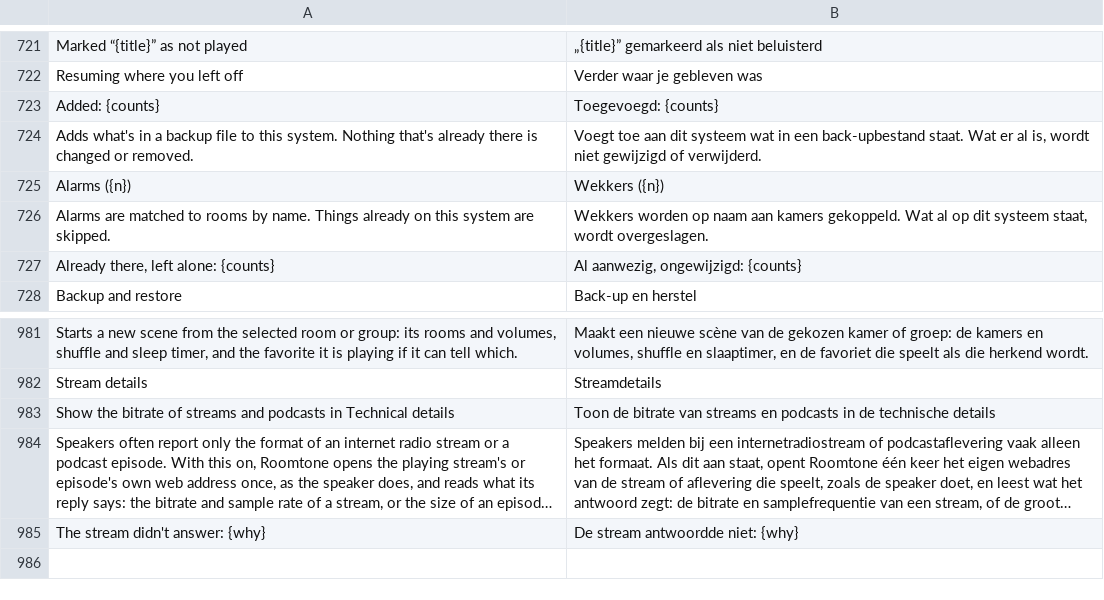
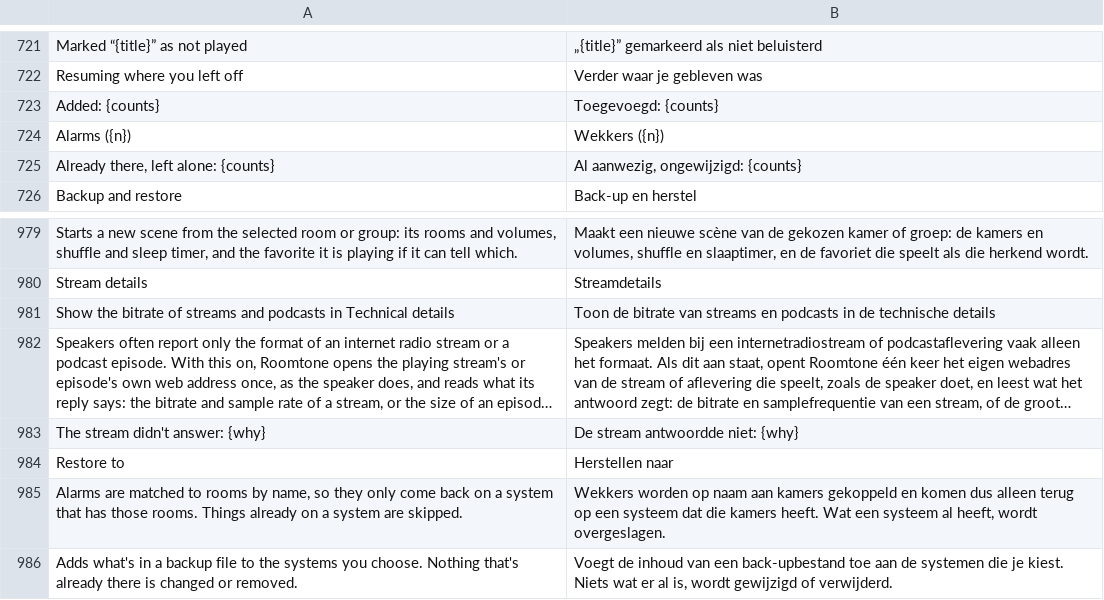
Before and after one commit to ChrispyGee/Roomtone, a TSV file: locales/nl.tsv, drawn as a sheet; only a part is shown, gaps mark what is left out; long unchanged cells end in …; removed rows and columns are numbered as before the commit, all else as after; the diff names each change by its address in the sheet, - before the commit and + after, or states it on an @@ line.

```diff
--- a/locales/nl.tsv
+++ b/locales/nl.tsv
-row 724: Adds what's in a backup file to this system. Nothing that's already there is changed or removed. | Voegt toe aan dit systeem wat in een back-upbestand staat. Wat er al is, wordt niet gewijzigd of verwijderd.
-row 726: Alarms are matched to rooms by name. Things already on this system are skipped. | Wekkers worden op naam aan kamers gekoppeld. Wat al op dit systeem staat, wordt overgeslagen.
+row 984: Restore to | Herstellen naar
+row 985: Alarms are matched to rooms by name, so they only come back on a system that has those rooms. Things already on a system are skipped. | Wekkers worden op naam aan kamers gekoppeld en komen dus alleen terug op een systeem dat die kamers heeft. Wat een systeem al heeft, wordt overgeslagen.
+row 986: Adds what's in a backup file to the systems you choose. Nothing that's already there is changed or removed. | Voegt de inhoud van een back-upbestand toe aan de systemen die je kiest. Niets wat er al is, wordt gewijzigd of verwijderd.
```
Also changed, not shown: locales/de.tsv, locales/es.tsv, 10 other files.
